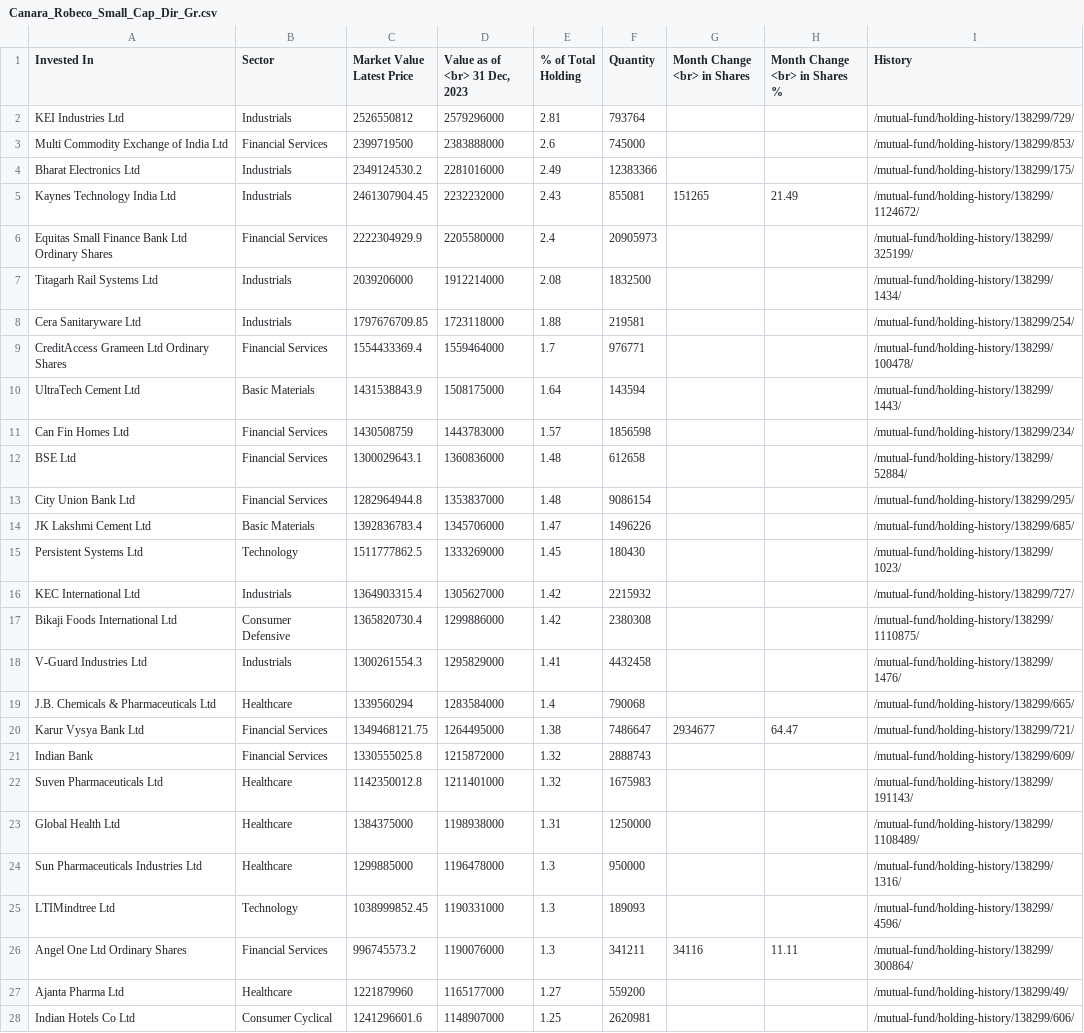
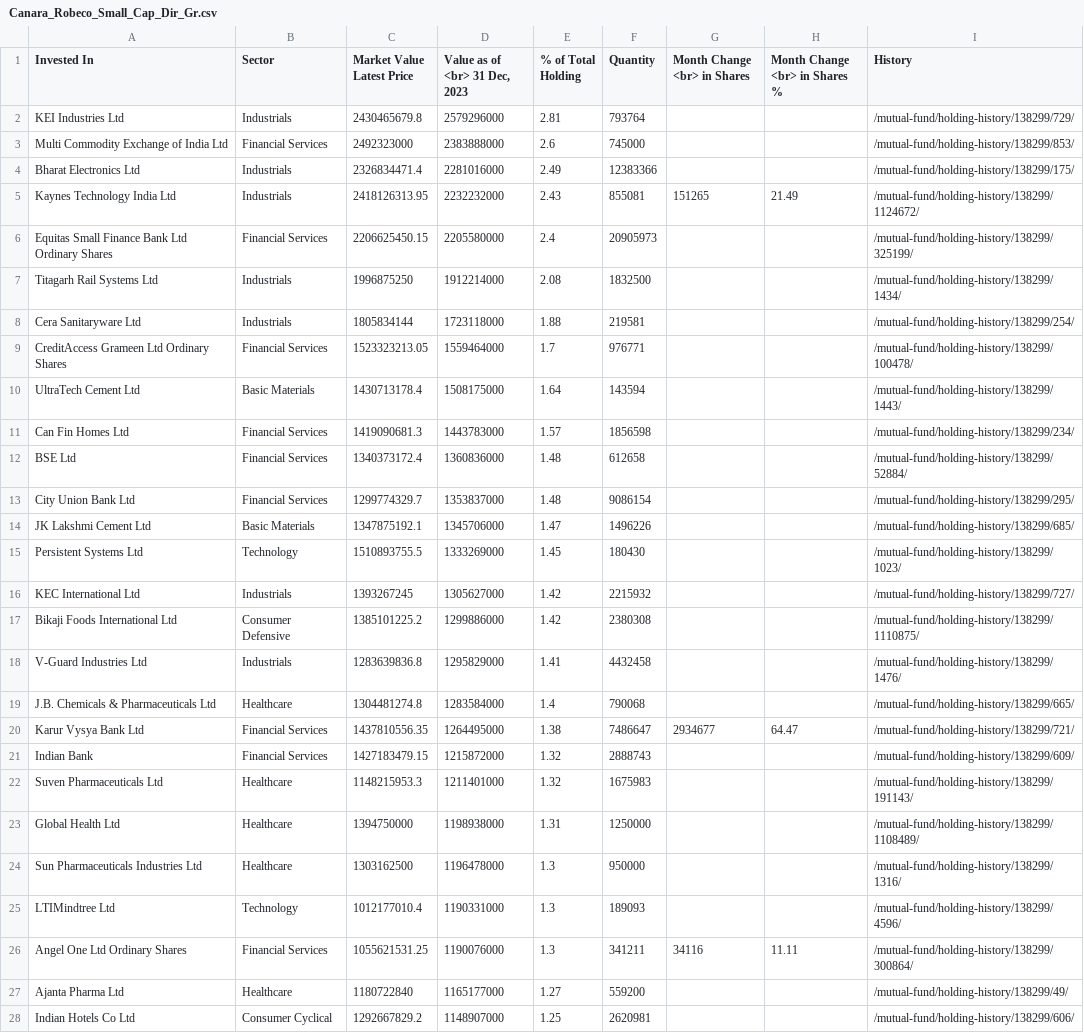
Before and after one commit to pankajr141/stockrecommener, a CSV file: data/202401/Canara_Robeco_Small_Cap_Dir_Gr.csv, drawn as a sheet; only a part is shown; the diff covers the shown part only; the diff names each change by its address in the sheet, - before the commit and + after, or states it on an @@ line.

```diff
--- a/data/202401/Canara_Robeco_Small_Cap_Dir_Gr.csv
+++ b/data/202401/Canara_Robeco_Small_Cap_Dir_Gr.csv
-C2 (Market Value Latest Price): 2526550812
+C2 (Market Value Latest Price): 2430465679.8
-C3 (Market Value Latest Price): 2399719500
+C3 (Market Value Latest Price): 2492323000
-C4 (Market Value Latest Price): 2349124530.2
+C4 (Market Value Latest Price): 2326834471.4
-C5 (Market Value Latest Price): 2461307904.45
+C5 (Market Value Latest Price): 2418126313.95
-C6 (Market Value Latest Price): 2222304929.9
+C6 (Market Value Latest Price): 2206625450.15
-C7 (Market Value Latest Price): 2039206000
+C7 (Market Value Latest Price): 1996875250
-C8 (Market Value Latest Price): 1797676709.85
+C8 (Market Value Latest Price): 1805834144
-C9 (Market Value Latest Price): 1554433369.4
+C9 (Market Value Latest Price): 1523323213.05
-C10 (Market Value Latest Price): 1431538843.9
+C10 (Market Value Latest Price): 1430713178.4
-C11 (Market Value Latest Price): 1430508759
+C11 (Market Value Latest Price): 1419090681.3
-C12 (Market Value Latest Price): 1300029643.1
+C12 (Market Value Latest Price): 1340373172.4
-C13 (Market Value Latest Price): 1282964944.8
+C13 (Market Value Latest Price): 1299774329.7
-C14 (Market Value Latest Price): 1392836783.4
+C14 (Market Value Latest Price): 1347875192.1
-C15 (Market Value Latest Price): 1511777862.5
+C15 (Market Value Latest Price): 1510893755.5
-C16 (Market Value Latest Price): 1364903315.4
+C16 (Market Value Latest Price): 1393267245
-C17 (Market Value Latest Price): 1365820730.4
+C17 (Market Value Latest Price): 1385101225.2
-C18 (Market Value Latest Price): 1300261554.3
+C18 (Market Value Latest Price): 1283639836.8
-C19 (Market Value Latest Price): 1339560294
+C19 (Market Value Latest Price): 1304481274.8
-C20 (Market Value Latest Price): 1349468121.75
+C20 (Market Value Latest Price): 1437810556.35
-C21 (Market Value Latest Price): 1330555025.8
+C21 (Market Value Latest Price): 1427183479.15
-C22 (Market Value Latest Price): 1142350012.8
+C22 (Market Value Latest Price): 1148215953.3
-C23 (Market Value Latest Price): 1384375000
+C23 (Market Value Latest Price): 1394750000
-C24 (Market Value Latest Price): 1299885000
+C24 (Market Value Latest Price): 1303162500
-C25 (Market Value Latest Price): 1038999852.45
+C25 (Market Value Latest Price): 1012177010.4
-C26 (Market Value Latest Price): 996745573.2
+C26 (Market Value Latest Price): 1055621531.25
-C27 (Market Value Latest Price): 1221879960
+C27 (Market Value Latest Price): 1180722840
-C28 (Market Value Latest Price): 1241296601.6
+C28 (Market Value Latest Price): 1292667829.2
```
Also changed, not shown: 64 edited cells elsewhere in this file, data/202401/Axis_Small_Cap_Fund_Dir_Gr.csv, data/202401/Bandhan_Small_Cap_Dir_Gr.csv, 30 other files.
